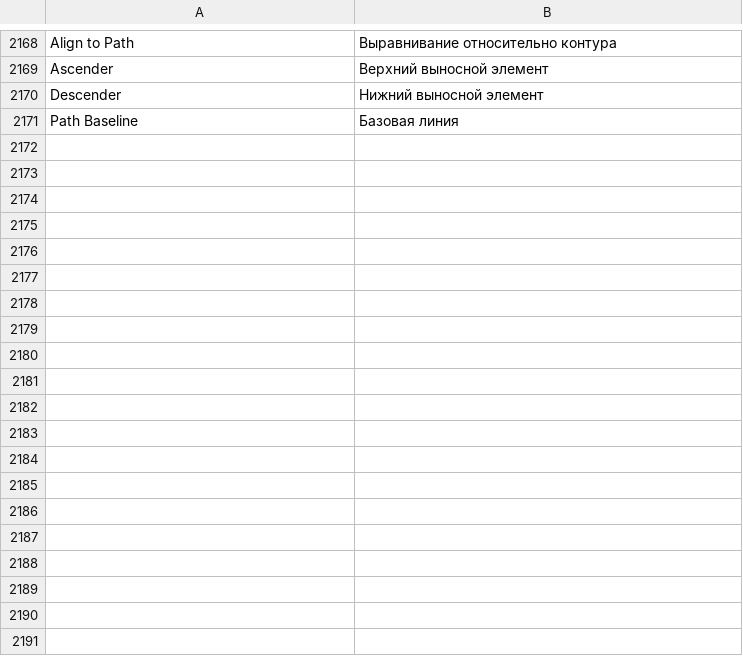
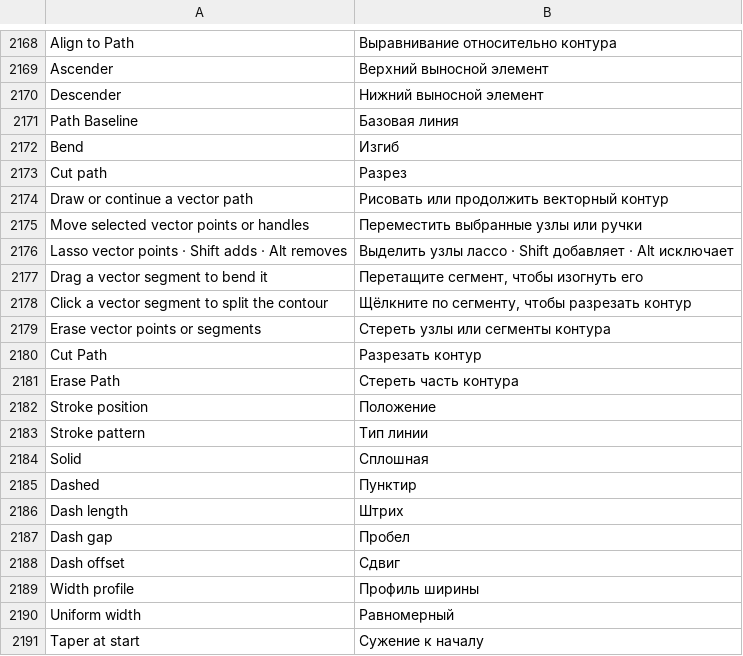
Before and after one commit to alvasafin-art/Composa, a TSV file: src/Composa.App/Localization/ru.tsv, drawn as a sheet; only a part is shown, gaps mark what is left out; the diff covers the shown part only; the diff names each change by its address in the sheet, - before the commit and + after, or states it on an @@ line.

```diff
--- a/src/Composa.App/Localization/ru.tsv
+++ b/src/Composa.App/Localization/ru.tsv
+row 2172: Bend | Изгиб
+row 2173: Cut path | Разрез
+row 2174: Draw or continue a vector path | Рисовать или продолжить векторный контур
+row 2175: Move selected vector points or handles | Переместить выбранные узлы или ручки
+row 2176: Lasso vector points · Shift adds · Alt removes | Выделить узлы лассо · Shift добавляет · Alt исключает
+row 2177: Drag a vector segment to bend it | Перетащите сегмент, чтобы изогнуть его
+row 2178: Click a vector segment to split the contour | Щёлкните по сегменту, чтобы разрезать контур
+row 2179: Erase vector points or segments | Стереть узлы или сегменты контура
+row 2180: Cut Path | Разрезать контур
+row 2181: Erase Path | Стереть часть контура
+row 2182: Stroke position | Положение
+row 2183: Stroke pattern | Тип линии
+row 2184: Solid | Сплошная
+row 2185: Dashed | Пунктир
+row 2186: Dash length | Штрих
+row 2187: Dash gap | Пробел
+row 2188: Dash offset | Сдвиг
+row 2189: Width profile | Профиль ширины
+row 2190: Uniform width | Равномерный
+row 2191: Taper at start | Сужение к началу
```
Also changed, not shown: 24 added rows elsewhere in this file, 39 other files.
